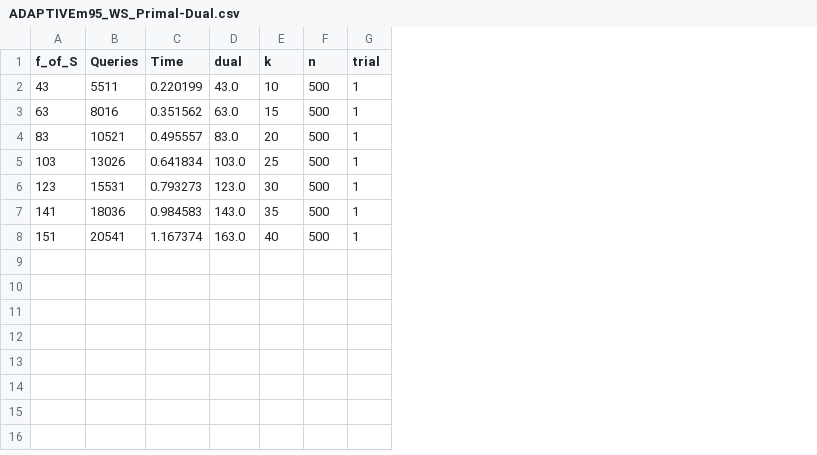
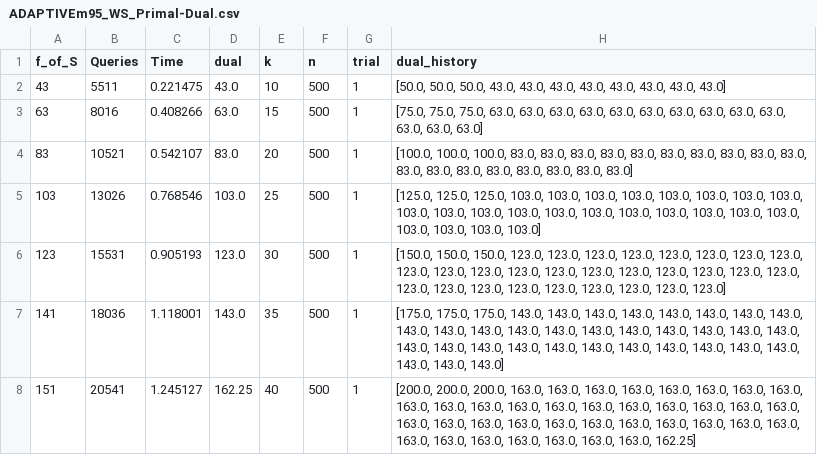
Before and after one commit to LucCote/MSM-Primal-Dual, a CSV file: experiment_results_output_data/ADAPTIVEm95_WS_Primal-Dual.csv, drawn as a sheet; the diff names each change by its address in the sheet, - before the commit and + after, or states it on an @@ line.

```diff
--- a/experiment_results_output_data/ADAPTIVEm95_WS_Primal-Dual.csv
+++ b/experiment_results_output_data/ADAPTIVEm95_WS_Primal-Dual.csv
+column H (dual_history), rows 2-8: [50.0, 50.0, 50.0, 43.0, 43.0, 43.0, 43.0, 43.0, 43.0, 43.0, 43.0] | [75.0, 75.0, 75.0, 63.0, 63.0, 63.0, 63.0, 63.0, 63.0, 63.0, 63.0, 63.0, 63.0, 63.0, 63.0, 63.0] | [100.0, 100.0, 100.0, 83.0, 83.0, 83.0, 83.0, 83.0, 83.0, 83.0, 83.0, 83.0, 83.0, 83.0, 83.0, 83.0, 83.0, 83.0, 83.0, 83.0, 83.0] | [125.0, 125.0, 125.0, 103.0, 103.0, 103.0, 103.0, 103.0, 103.0, 103.0, 103.0, 103.0, 103.0, 103.0, 103.0, 103.0, 103.0, 103.0, 103.0, 103.0, 103.0, 103.0, 103.0, 103.0, 103.0, 103.0] | [150.0, 150.0, 150.0, 123.0, 123.0, 123.0, 123.0, 123.0, 123.0, 123.0, 123.0, 123.0, 123.0, 123.0, 123.0, 123.0, 123.0, 123.0, 123.0, 123.0, 123.0, 123.0, 123.0, 123.0, 123.0, 123.0, 123.0, 123.0, 123.0, 123.0, 123.0] | [175.0, 175.0, 175.0, 143.0, 143.0, 143.0, 143.0, 143.0, 143.0, 143.0, 143.0, 143.0, 143.0, 143.0, 143.0, 143.0, 143.0, 143.0, 143.0, 143.0, 143.0, 143.0, 143.0, 143.0, 143.0, 143.0, 143.0, 143.0, 143.0, 143.0, 143.0, 143.0, 143.0, 143.0, 143.0, 143.0] | [200.0, 200.0, 200.0, 163.0, 163.0, 163.0, 163.0, 163.0, 163.0, 163.0, 163.0, 163.0, 163.0, 163.0, 163.0, 163.0, 163.0, 163.0, 163.0, 163.0, 163.0, 163.0, 163.0, 163.0, 163.0, 163.0, 163.0, 163.0, 163.0, 163.0, 163.0, 163.0, 163.0, 163.0, 163.0, 163.0, 163.0, 163.0, 163.0, 163.0, 162.25]
-C2 (Time): 0.220199
+C2 (Time): 0.221475
-C3 (Time): 0.351562
+C3 (Time): 0.408266
-C4 (Time): 0.495557
+C4 (Time): 0.542107
-C5 (Time): 0.641834
+C5 (Time): 0.768546
-C6 (Time): 0.793273
+C6 (Time): 0.905193
-C7 (Time): 0.984583
+C7 (Time): 1.118001
-C8 (Time): 1.167374
+C8 (Time): 1.245127
-D8 (dual): 163.0
+D8 (dual): 162.25
```
Also changed, not shown: experiment_results_output_data/ADAPTIVEm95_BA_Primal-Dual.csv, experiment_results_output_data/ADAPTIVEm95_ER_Primal-Dual.csv, 18 other files.
